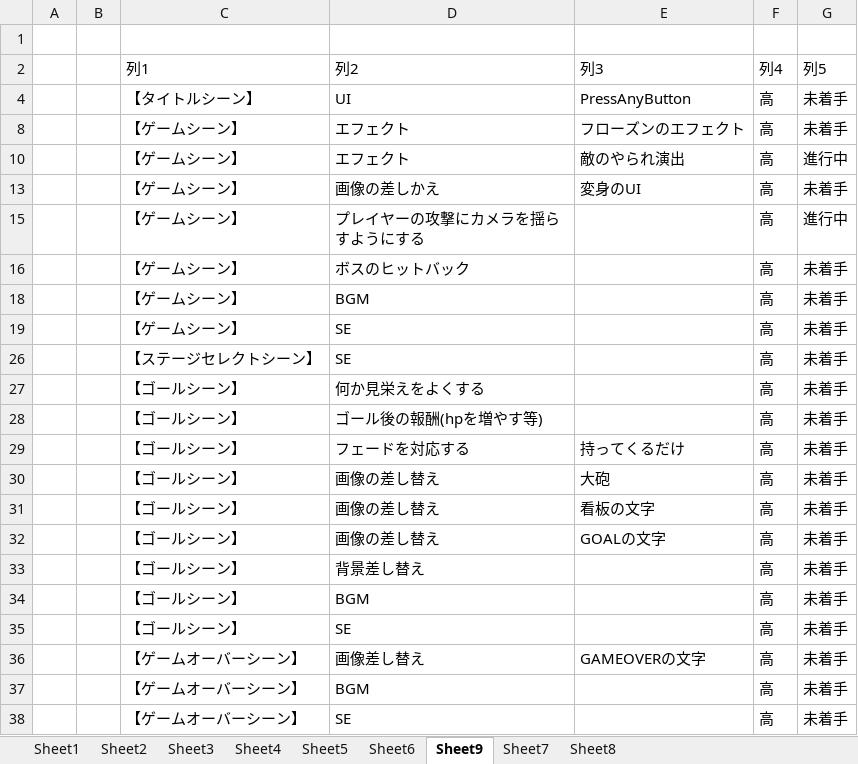
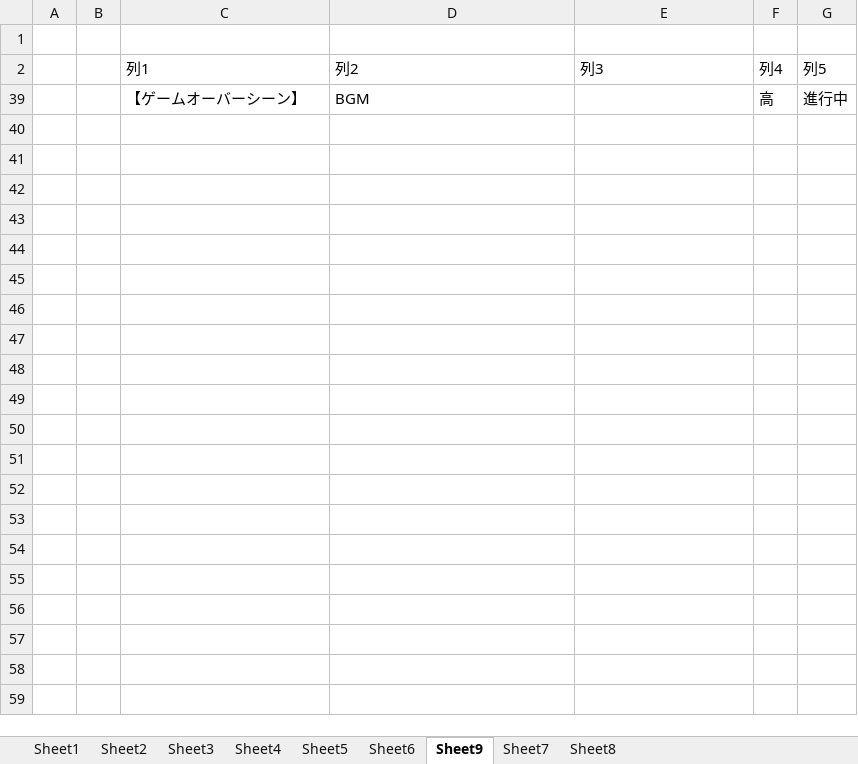
Before and after one commit to hir4rin/2025_winter, an Excel workbook: 冬休みコスト表.xlsx, sheet Sheet9, drawn as a sheet; values as stored, in another font and other column widths than the file's, no borders; table styles not drawn; removed rows and columns are numbered as before the commit, all else as after; the diff names each change by its address in the sheet, - before the commit and + after, or states it on an @@ line.

```diff
--- a/冬休みコスト表.xlsx (sheet Sheet9)
+++ b/冬休みコスト表.xlsx (sheet Sheet9)
-row 4:  |  | 【タイトルシーン】 | UI | PressAnyButton | 高 | 未着手
@@ row 8 hidden:  |  | 【ゲームシーン】 | エフェクト | フローズンのエフェクト | 高 | 未着手 @@
@@ row 10 hidden:  |  | 【ゲームシーン】 | エフェクト | 敵のやられ演出 | 高 | 進行中 @@
@@ row 13 hidden:  |  | 【ゲームシーン】 | 画像の差しかえ | 変身のUI | 高 | 未着手 @@
@@ row 15 hidden:  |  | 【ゲームシーン】 | プレイヤーの攻撃にカメラを揺らすようにする |  | 高 | 進行中 @@
-row 16:  |  | 【ゲームシーン】 | ボスのヒットバック |  | 高 | 未着手
-row 18:  |  | 【ゲームシーン】 | BGM |  | 高 | 未着手
@@ row 19 hidden:  |  | 【ゲームシーン】 | SE |  | 高 | 未着手 @@
@@ row 26 hidden:  |  | 【ステージセレクトシーン】 | SE |  | 高 | 未着手 @@
@@ row 27 hidden:  |  | 【ゴールシーン】 | 何か見栄えをよくする |  | 高 | 未着手 @@
@@ row 28 hidden:  |  | 【ゴールシーン】 | ゴール後の報酬(hpを増やす等) |  | 高 | 未着手 @@
@@ row 29 hidden:  |  | 【ゴールシーン】 | フェードを対応する | 持ってくるだけ | 高 | 未着手 @@
@@ row 30 hidden:  |  | 【ゴールシーン】 | 画像の差し替え | 大砲 | 高 | 未着手 @@
@@ row 31 hidden:  |  | 【ゴールシーン】 | 画像の差し替え | 看板の文字 | 高 | 未着手 @@
-row 32:  |  | 【ゴールシーン】 | 画像の差し替え | GOALの文字 | 高 | 未着手
@@ row 33 hidden:  |  | 【ゴールシーン】 | 背景差し替え |  | 高 | 未着手 @@
-row 34:  |  | 【ゴールシーン】 | BGM |  | 高 | 未着手
@@ row 35 hidden:  |  | 【ゴールシーン】 | SE |  | 高 | 未着手 @@
@@ row 36 hidden:  |  | 【ゲームオーバーシーン】 | 画像差し替え | GAMEOVERの文字 | 高 | 未着手 @@
-G39: 未着手
+G39: 進行中
@@ row 38 hidden:  |  | 【ゲームオーバーシーン】 | SE |  | 高 | 未着手 @@
```
Also changed, not shown: hidden cells, 22 other files.
